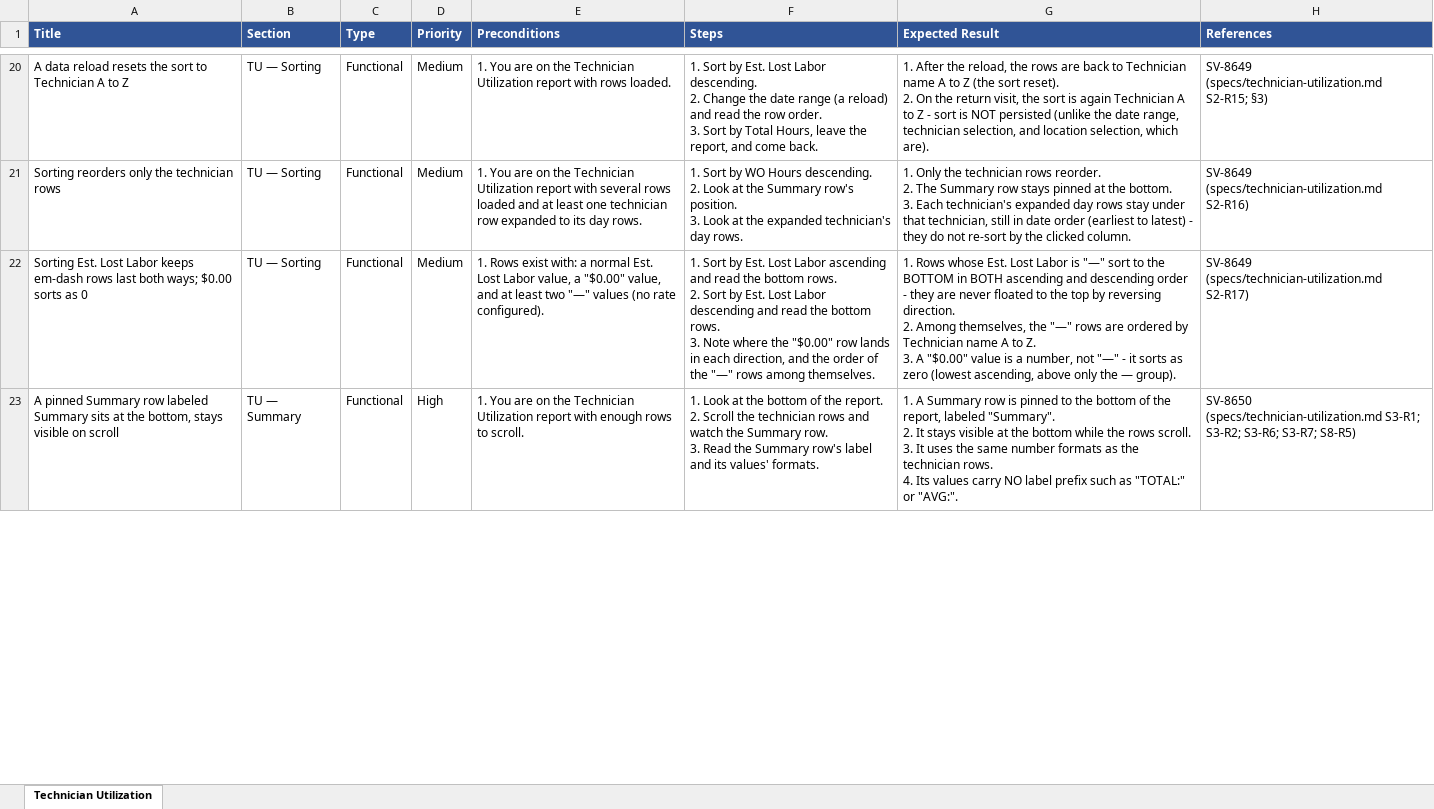
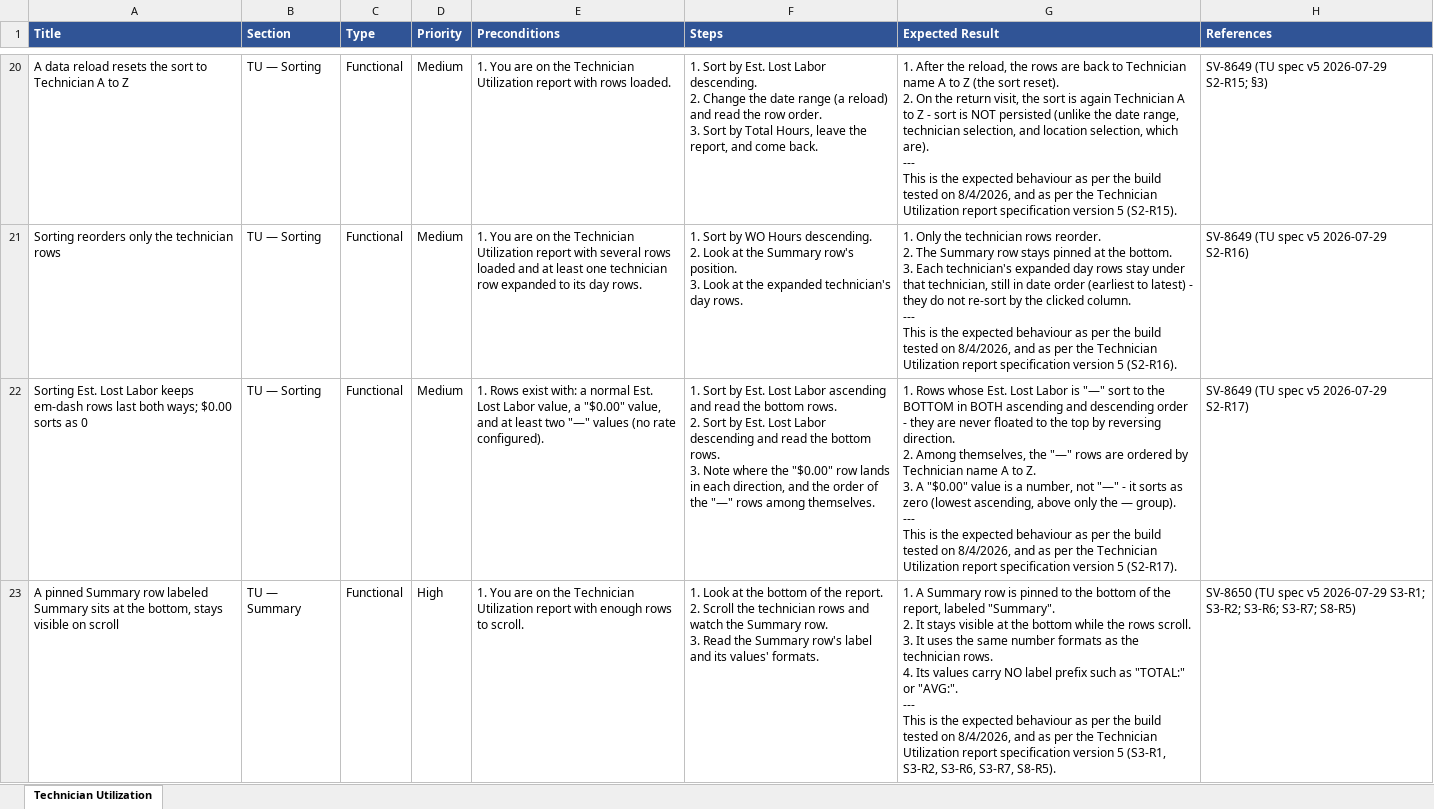
Before and after one commit to bilalmuzamil-sketch/Manual-test-Cases, an Excel workbook: testrail-import/Report-Suite_Technician-Utilization-Report_testrail-import.xlsx, sheet Technician Utilization, drawn as a sheet; only a part is shown, gaps mark what is left out; values as stored, in another font and other column widths than the file's, no borders; ↵ is a line break in a cell; the diff covers the shown part only; the diff names each change by its address in the sheet, - before the commit and + after, or states it on an @@ line.

```diff
--- a/testrail-import/Report-Suite_Technician-Utilization-Report_testrail-import.xlsx (sheet Technician Utilization)
+++ b/testrail-import/Report-Suite_Technician-Utilization-Report_testrail-import.xlsx (sheet Technician Utilization)
-G20 (Expected Result): …which are).
+G20 (Expected Result): …which are). ↵ --- ↵ This is the expected behaviour as per the build tested on 8/4/2026, and as per the Technician Utilization report specification version 5 (S2-R15).
-H20 (References): SV-8649 (specs/technician-utilization.md S2-R15; §3)
+H20 (References): SV-8649 (TU spec v5 2026-07-29 S2-R15; §3)
-G21 (Expected Result): …clicked column.
+G21 (Expected Result): …clicked column. ↵ --- ↵ This is the expected behaviour as per the build tested on 8/4/2026, and as per the Technician Utilization report specification version 5 (S2-R16).
-H21 (References): SV-8649 (specs/technician-utilization.md S2-R16)
+H21 (References): SV-8649 (TU spec v5 2026-07-29 S2-R16)
-G22 (Expected Result): …— group).
+G22 (Expected Result): …— group). ↵ --- ↵ This is the expected behaviour as per the build tested on 8/4/2026, and as per the Technician Utilization report specification version 5 (S2-R17).
-H22 (References): SV-8649 (specs/technician-utilization.md S2-R17)
+H22 (References): SV-8649 (TU spec v5 2026-07-29 S2-R17)
-G23 (Expected Result): …or "AVG:".
+G23 (Expected Result): …or "AVG:". ↵ --- ↵ This is the expected behaviour as per the build tested on 8/4/2026, and as per the Technician Utilization report specification version 5 (S3-R1, S3-R2, S3-R6, S3-R7, S8-R5).
-H23 (References): SV-8650 (specs/technician-utilization.md S3-R1; S3-R2;…
+H23 (References): SV-8650 (TU spec v5 2026-07-29 S3-R1; S3-R2;…
```
Also changed, not shown: 103 edited cells elsewhere in this sheet, testrail-import/Report-Suite_Inventory-Value-Report_testrail-import.xlsx, testrail-import/Report-Suite_Sales-By-Customer-Report_testrail-import.xlsx, 50 other files.
